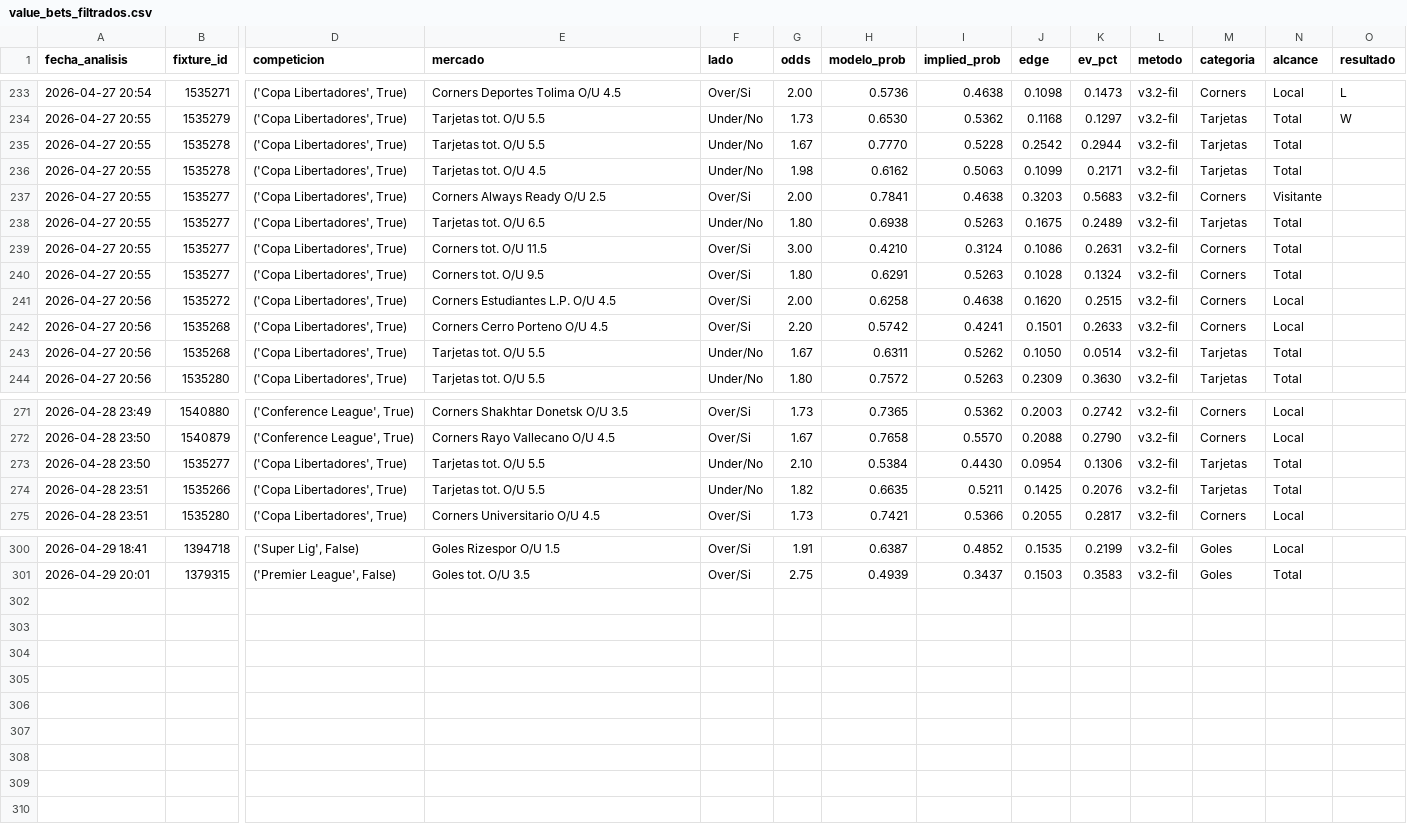
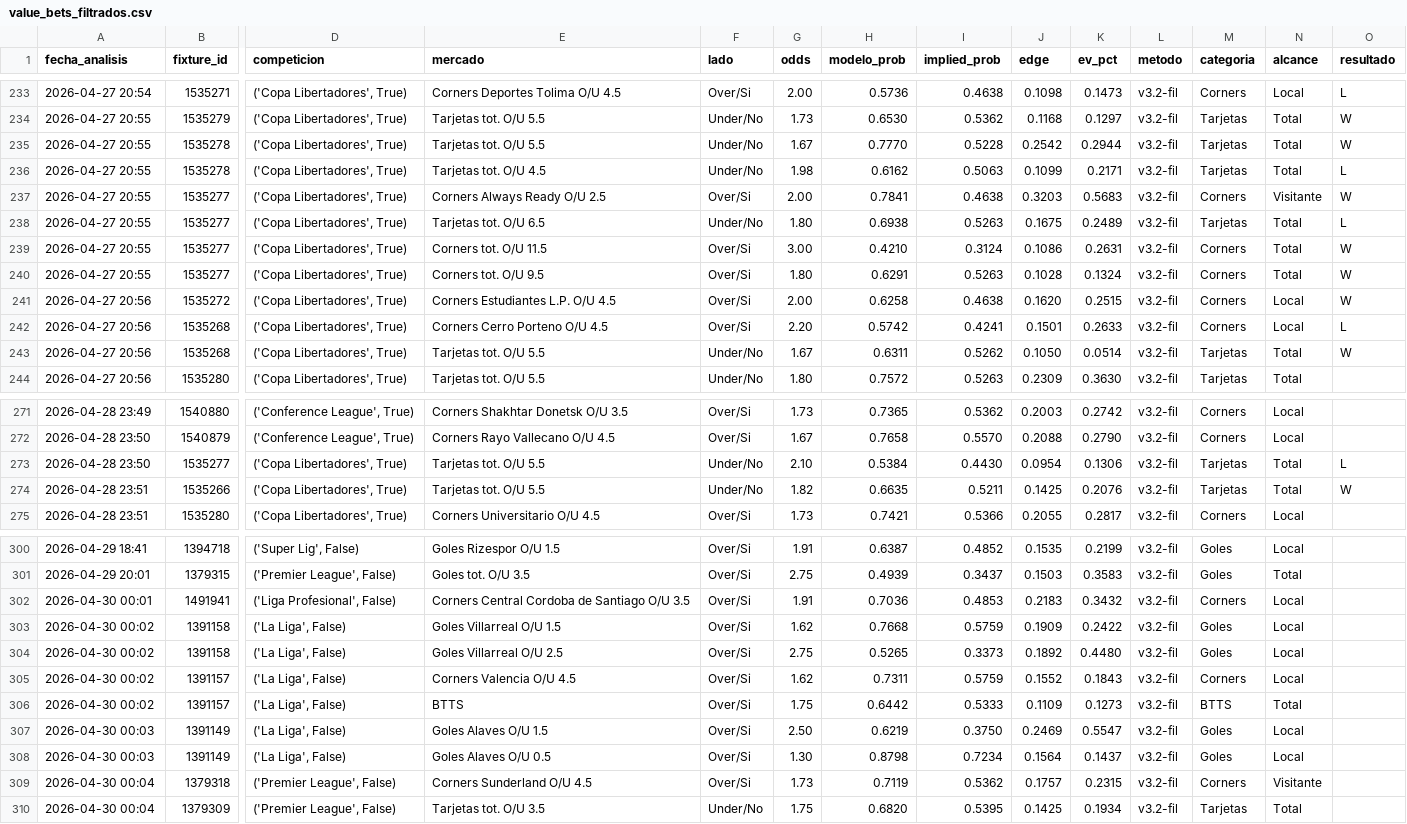
Before and after one commit to MatiasDas223/ApuestasDepo, a CSV file: data/apuestas/value_bets_filtrados.csv, drawn as a sheet; only a part is shown, gaps mark what is left out; rows hold the shown columns only; the diff covers the shown part only; the diff names each change by its address in the sheet, - before the commit and + after, or states it on an @@ line.

```diff
--- a/data/apuestas/value_bets_filtrados.csv
+++ b/data/apuestas/value_bets_filtrados.csv
-O235 (resultado): (empty)
+O235 (resultado): W
-O236 (resultado): (empty)
+O236 (resultado): L
-O237 (resultado): (empty)
+O237 (resultado): W
-O238 (resultado): (empty)
+O238 (resultado): L
-O239:O241 (resultado): (empty)
+O239:O241 (resultado): W
-O242 (resultado): (empty)
+O242 (resultado): L
-O243 (resultado): (empty)
+O243 (resultado): W
-O273 (resultado): (empty)
+O273 (resultado): L
-O274 (resultado): (empty)
+O274 (resultado): W
+row 302: 2026-04-30 00:01 | 1491941 | ('Liga Profesional', False) | Corners Central Cordoba de Santiago O/U 3.5 | Over/Si | 1.91 | 0.7036 | 0.4853 | 0.2183 | 0.3432 | v3.2-fil | Corners | Local
+row 303: 2026-04-30 00:02 | 1391158 | ('La Liga', False) | Goles Villarreal O/U 1.5 | Over/Si | 1.62 | 0.7668 | 0.5759 | 0.1909 | 0.2422 | v3.2-fil | Goles | Local
+row 304: 2026-04-30 00:02 | 1391158 | ('La Liga', False) | Goles Villarreal O/U 2.5 | Over/Si | 2.75 | 0.5265 | 0.3373 | 0.1892 | 0.4480 | v3.2-fil | Goles | Local
+row 305: 2026-04-30 00:02 | 1391157 | ('La Liga', False) | Corners Valencia O/U 4.5 | Over/Si | 1.62 | 0.7311 | 0.5759 | 0.1552 | 0.1843 | v3.2-fil | Corners | Local
+row 306: 2026-04-30 00:02 | 1391157 | ('La Liga', False) | BTTS | Over/Si | 1.75 | 0.6442 | 0.5333 | 0.1109 | 0.1273 | v3.2-fil | BTTS | Total
+row 307: 2026-04-30 00:03 | 1391149 | ('La Liga', False) | Goles Alaves O/U 1.5 | Over/Si | 2.50 | 0.6219 | 0.3750 | 0.2469 | 0.5547 | v3.2-fil | Goles | Local
+row 308: 2026-04-30 00:03 | 1391149 | ('La Liga', False) | Goles Alaves O/U 0.5 | Over/Si | 1.30 | 0.8798 | 0.7234 | 0.1564 | 0.1437 | v3.2-fil | Goles | Local
+row 309: 2026-04-30 00:04 | 1379318 | ('Premier League', False) | Corners Sunderland O/U 4.5 | Over/Si | 1.73 | 0.7119 | 0.5362 | 0.1757 | 0.2315 | v3.2-fil | Corners | Visitante
+row 310: 2026-04-30 00:04 | 1379309 | ('Premier League', False) | Tarjetas tot. O/U 3.5 | Under/No | 1.75 | 0.6820 | 0.5395 | 0.1425 | 0.1934 | v3.2-fil | Tarjetas | Total
```
Also changed, not shown: 9 edited cells elsewhere in this file, data/apuestas/value_bets_v36.csv, data/historico/partidos_historicos.csv, 30 other files.
